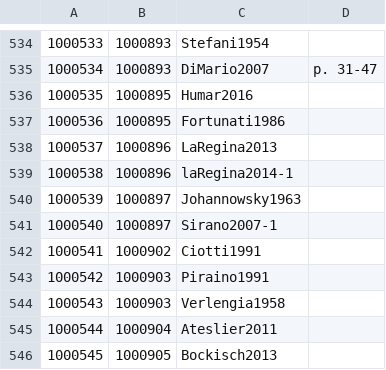
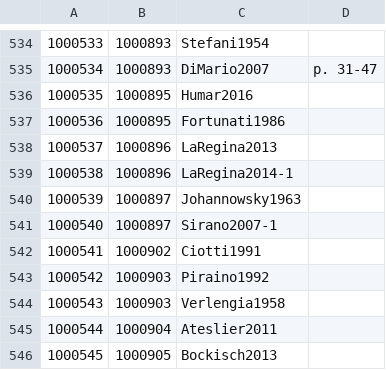
Before and after one commit to Jmuccigr/temples, a CSV file: citations.csv, drawn as a sheet; only a part is shown, gaps mark what is left out.

Commit message:
Automated update

```diff
--- a/citations.csv
+++ b/citations.csv
@@ -538,3 +538,3 @@
 "1000537","1000896","LaRegina2013",""
-"1000538","1000896","laRegina2014-1",""
+"1000538","1000896","LaRegina2014-1",""
 "1000539","1000897","Johannowsky1963",""
@@ -542,3 +542,3 @@
 "1000541","1000902","Ciotti1991",""
-"1000542","1000903","Piraino1991",""
+"1000542","1000903","Piraino1992",""
 "1000543","1000903","Verlengia1958",""
```
